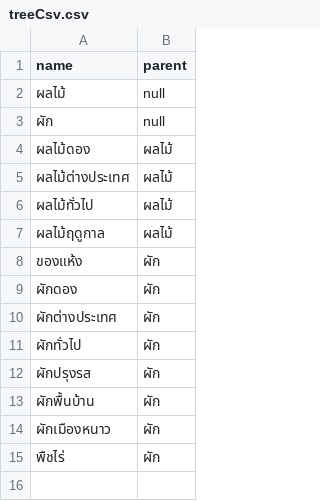
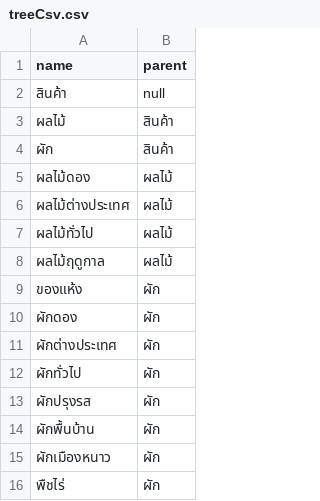
Before and after one commit to nattapanp/nattapan.p, a CSV file: treeCsv.csv, drawn as a sheet.

Commit message:
Update treeCsv.csv

```diff
--- a/treeCsv.csv
+++ b/treeCsv.csv
@@ -1,4 +1,5 @@
 name,parent
-ผลไม้,null
-ผัก,null
+สินค้า,null
+ผลไม้,สินค้า
+ผัก,สินค้า
 ผลไม้ดอง,ผลไม้
```
